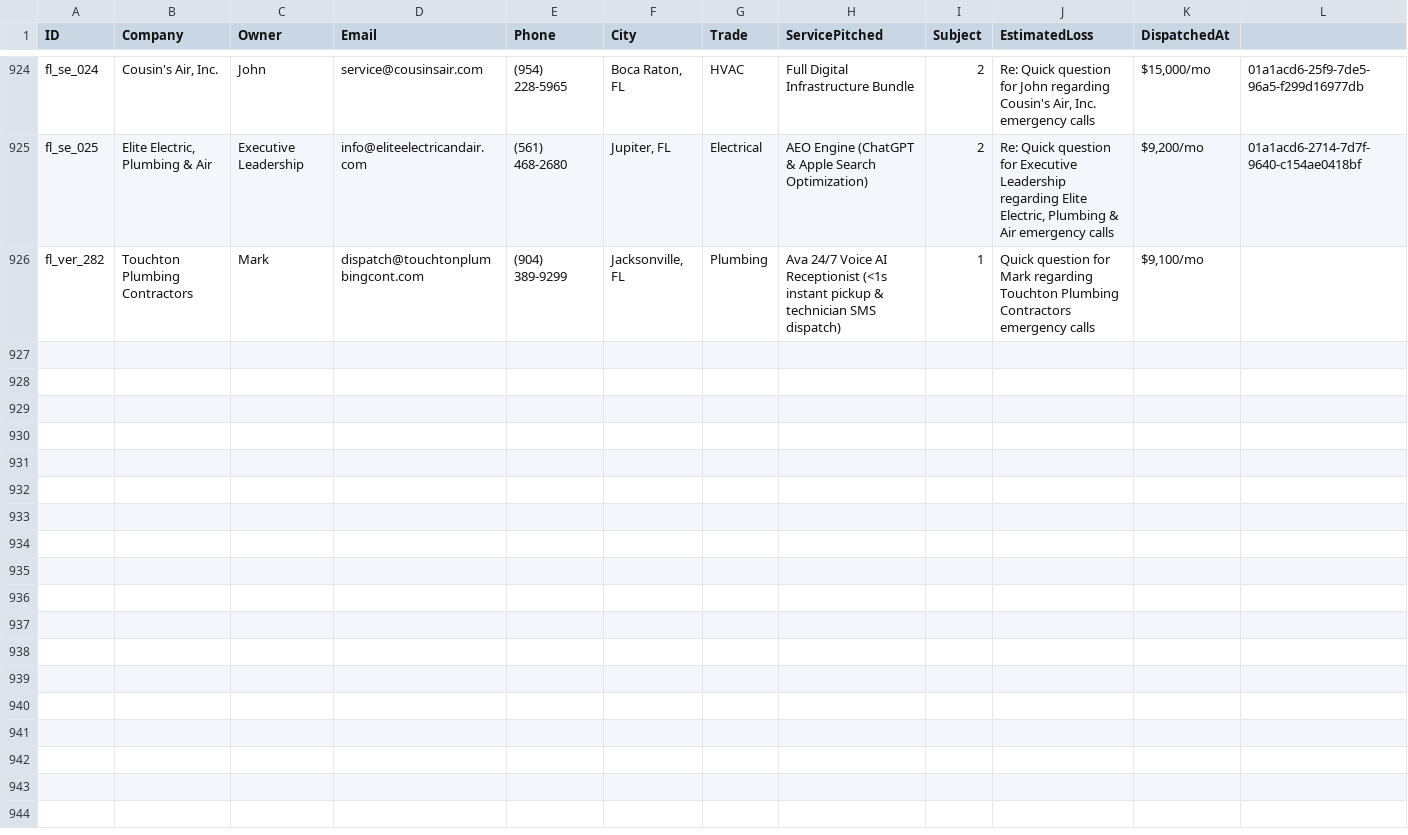
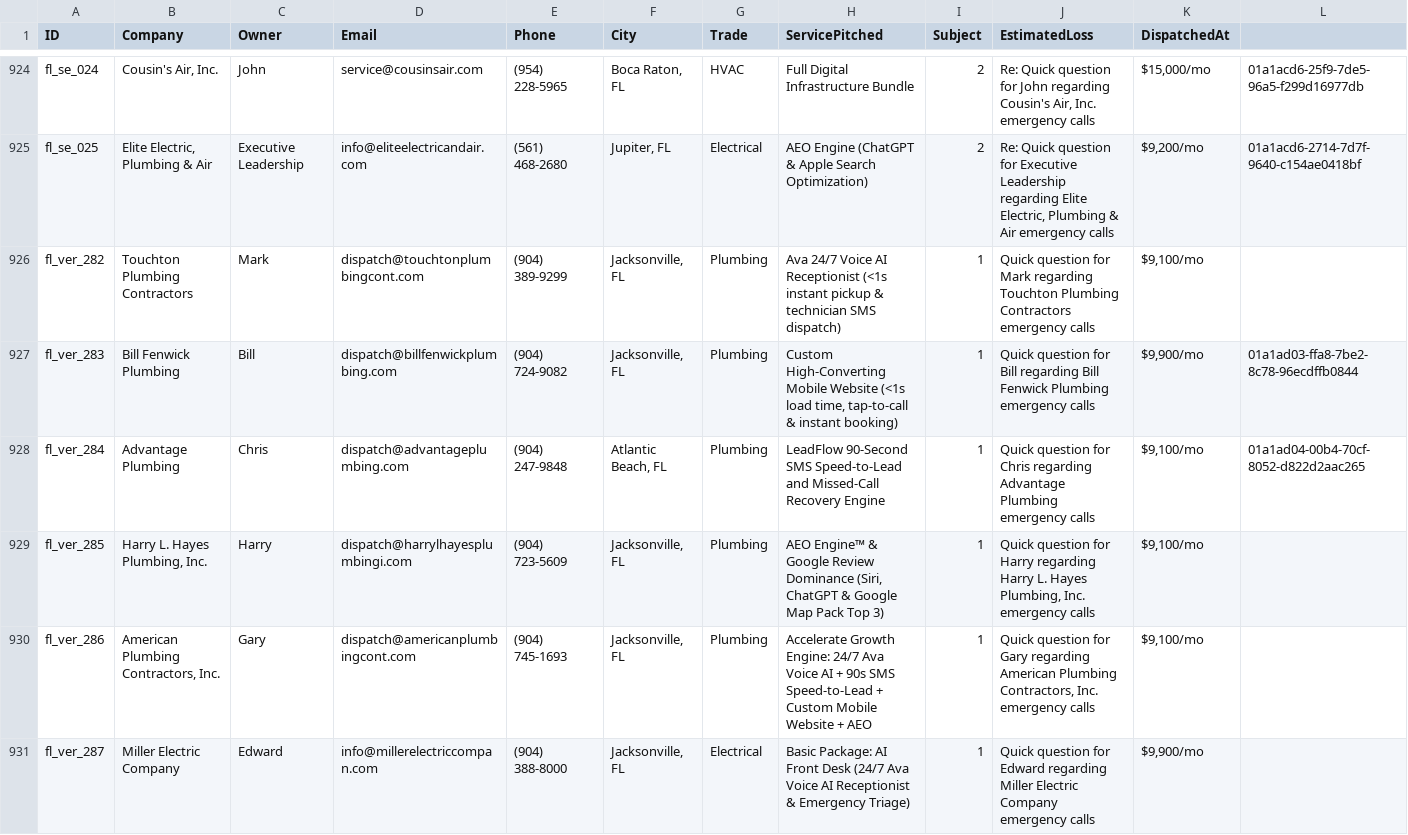
Before and after one commit to hluke2057-hub/Vantorxsolutions, a CSV file: data/outbound_cloud_campaign.csv, drawn as a sheet; only a part is shown, gaps mark what is left out; rows hold the shown columns only; the diff names each change by its address in the sheet, - before the commit and + after, or states it on an @@ line.

Commit message:
chore(cloud-autopilot): 24/7 autonomous dispatch cycle completed [skip ci]

```diff
--- a/data/outbound_cloud_campaign.csv
+++ b/data/outbound_cloud_campaign.csv
+row 927: fl_ver_283 | Bill Fenwick Plumbing | Bill | dispatch@billfenwickplumbing.com | (904) 724-9082 | Jacksonville, FL | Plumbing | Custom High-Converting Mobile Website (<1s load time, tap-to-call & instant booking) | 1 | Quick question for Bill regarding Bill Fenwick Plumbing emergency calls | $9,900/mo | 01a1ad03-ffa8-7be2-8c78-96ecdffb0844
+row 928: fl_ver_284 | Advantage Plumbing | Chris | dispatch@advantageplumbing.com | (904) 247-9848 | Atlantic Beach, FL | Plumbing | LeadFlow 90-Second SMS Speed-to-Lead and Missed-Call Recovery Engine | 1 | Quick question for Chris regarding Advantage Plumbing emergency calls | $9,100/mo | 01a1ad04-00b4-70cf-8052-d822d2aac265
+row 929: fl_ver_285 | Harry L. Hayes Plumbing, Inc. | Harry | dispatch@harrylhayesplumbingi.com | (904) 723-5609 | Jacksonville, FL | Plumbing | AEO Engine™ & Google Review Dominance (Siri, ChatGPT & Google Map Pack Top 3) | 1 | Quick question for Harry regarding Harry L. Hayes Plumbing, Inc. emergency calls | $9,100/mo
+row 930: fl_ver_286 | American Plumbing Contractors, Inc. | Gary | dispatch@americanplumbingcont.com | (904) 745-1693 | Jacksonville, FL | Plumbing | Accelerate Growth Engine: 24/7 Ava Voice AI + 90s SMS Speed-to-Lead + Custom Mobile Website + AEO | 1 | Quick question for Gary regarding American Plumbing Contractors, Inc. emergency calls | $9,100/mo
+row 931: fl_ver_287 | Miller Electric Company | Edward | info@millerelectriccompan.com | (904) 388-8000 | Jacksonville, FL | Electrical | Basic Package: AI Front Desk (24/7 Ava Voice AI Receptionist & Emergency Triage) | 1 | Quick question for Edward regarding Miller Electric Company emergency calls | $9,900/mo
```
Also changed, not shown: 4 other files.
